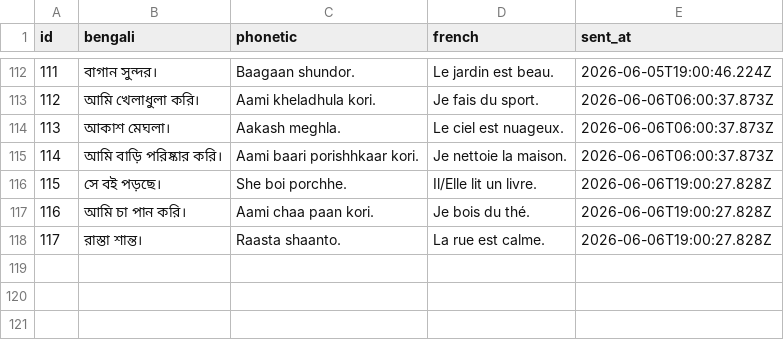
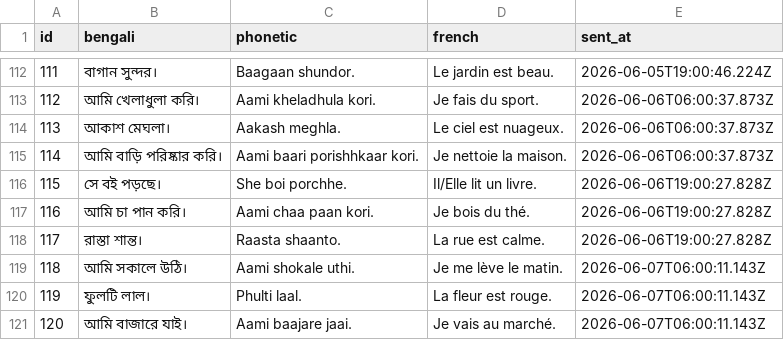
Before and after one commit to kelu124/learn-bangla, a CSV file: sentences.csv, drawn as a sheet; only a part is shown, gaps mark what is left out.

Commit message:
Sync sentences dataset (120 sentences)

```diff
--- a/sentences.csv
+++ b/sentences.csv
@@ -118 +118,4 @@ id,bengali,phonetic,french,sent_at
 117,"রাস্তা শান্ত।","Raasta shaanto.","La rue est calme.",2026-06-06T19:00:27.828Z
+118,"আমি সকালে উঠি।","Aami shokale uthi.","Je me lève le matin.",2026-06-07T06:00:11.143Z
+119,"ফুলটি লাল।","Phulti laal.","La fleur est rouge.",2026-06-07T06:00:11.143Z
+120,"আমি বাজারে যাই।","Aami baajare jaai.","Je vais au marché.",2026-06-07T06:00:11.143Z
```
